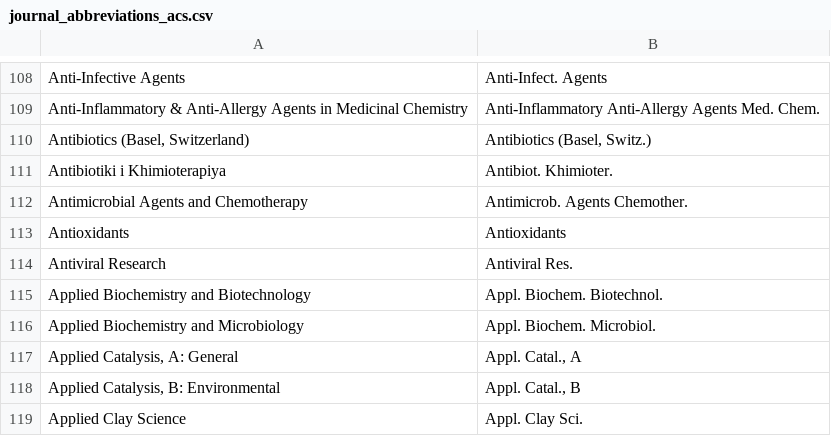
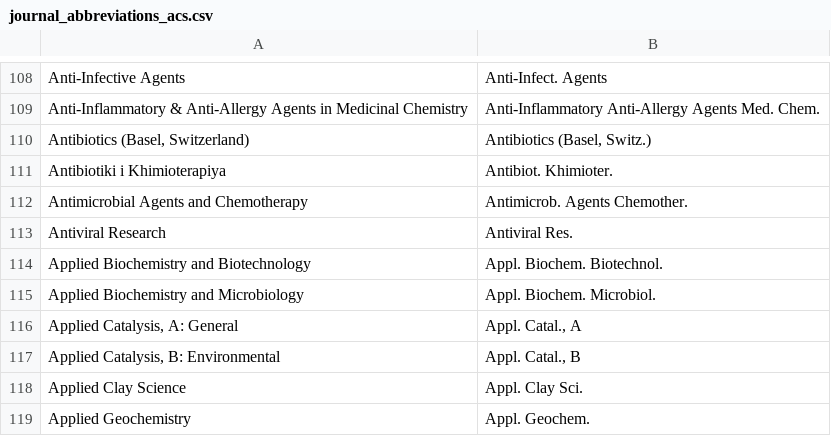
Before and after one commit to JabRef/abbrv.jabref.org, a CSV file: journals/journal_abbreviations_acs.csv, drawn as a sheet; only a part is shown, gaps mark what is left out; the shorter side is filled out with more unchanged rows.

Commit message:
Remove identity mapping

```diff
--- a/journals/journal_abbreviations_acs.csv
+++ b/journals/journal_abbreviations_acs.csv
@@ -112,3 +112,2 @@
 "Antimicrobial Agents and Chemotherapy","Antimicrob. Agents Chemother."
-"Antioxidants","Antioxidants"
 "Antiviral Research","Antiviral Res."
```
